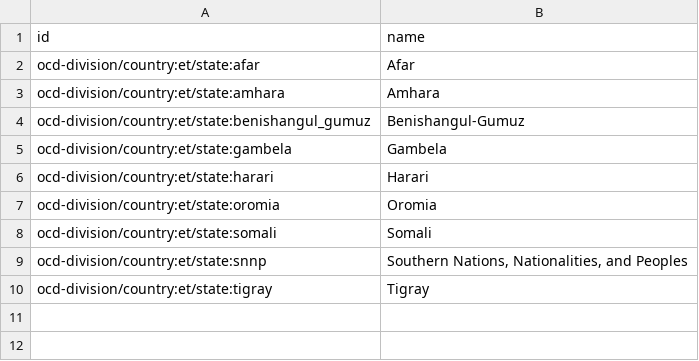
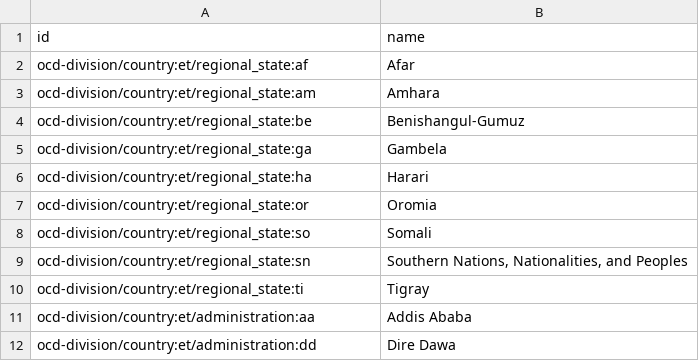
Before and after one commit to CodeForAfrica/ocd-division-ids, a CSV file: identifiers/country-et/states.csv, drawn as a sheet.

Commit message:
Update level 1  IDs to ISO3166-2 code

```diff
--- a/identifiers/country-et/states.csv
+++ b/identifiers/country-et/states.csv
@@ -1,10 +1,12 @@
 id,name
-ocd-division/country:et/state:afar,Afar
-ocd-division/country:et/state:amhara,Amhara
-ocd-division/country:et/state:benishangul_gumuz,Benishangul-Gumuz
-ocd-division/country:et/state:gambela,Gambela
-ocd-division/country:et/state:harari,Harari
-ocd-division/country:et/state:oromia,Oromia
-ocd-division/country:et/state:somali,Somali
-ocd-division/country:et/state:snnp,"Southern Nations, Nationalities, and Peoples"
-ocd-division/country:et/state:tigray,Tigray
+ocd-division/country:et/regional_state:af,Afar
+ocd-division/country:et/regional_state:am,Amhara
+ocd-division/country:et/regional_state:be,Benishangul-Gumuz
+ocd-division/country:et/regional_state:ga,Gambela
+ocd-division/country:et/regional_state:ha,Harari
+ocd-division/country:et/regional_state:or,Oromia
+ocd-division/country:et/regional_state:so,Somali
+ocd-division/country:et/regional_state:sn,"Southern Nations, Nationalities, and Peoples"
+ocd-division/country:et/regional_state:ti,Tigray
+ocd-division/country:et/administration:aa,Addis Ababa
+ocd-division/country:et/administration:dd,Dire Dawa
```
